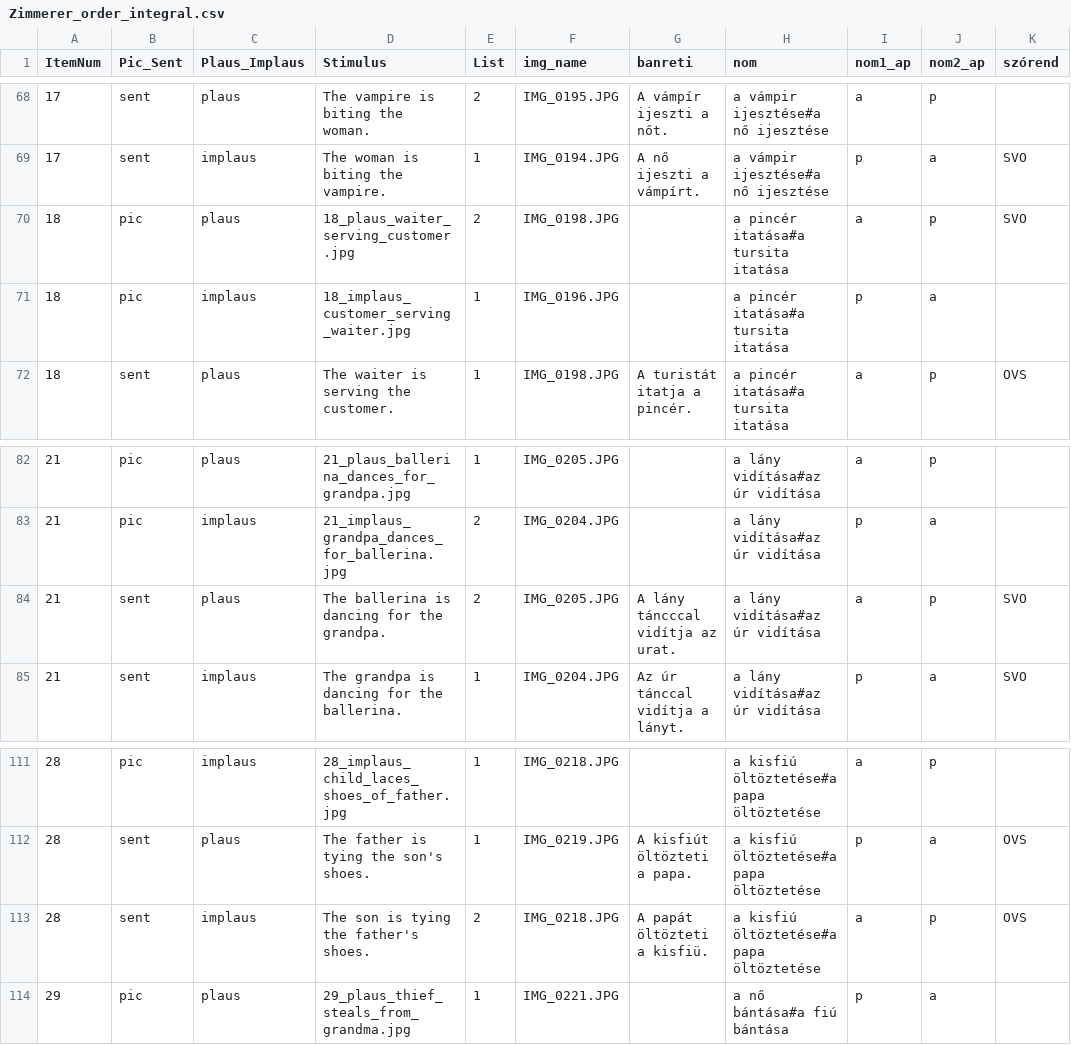
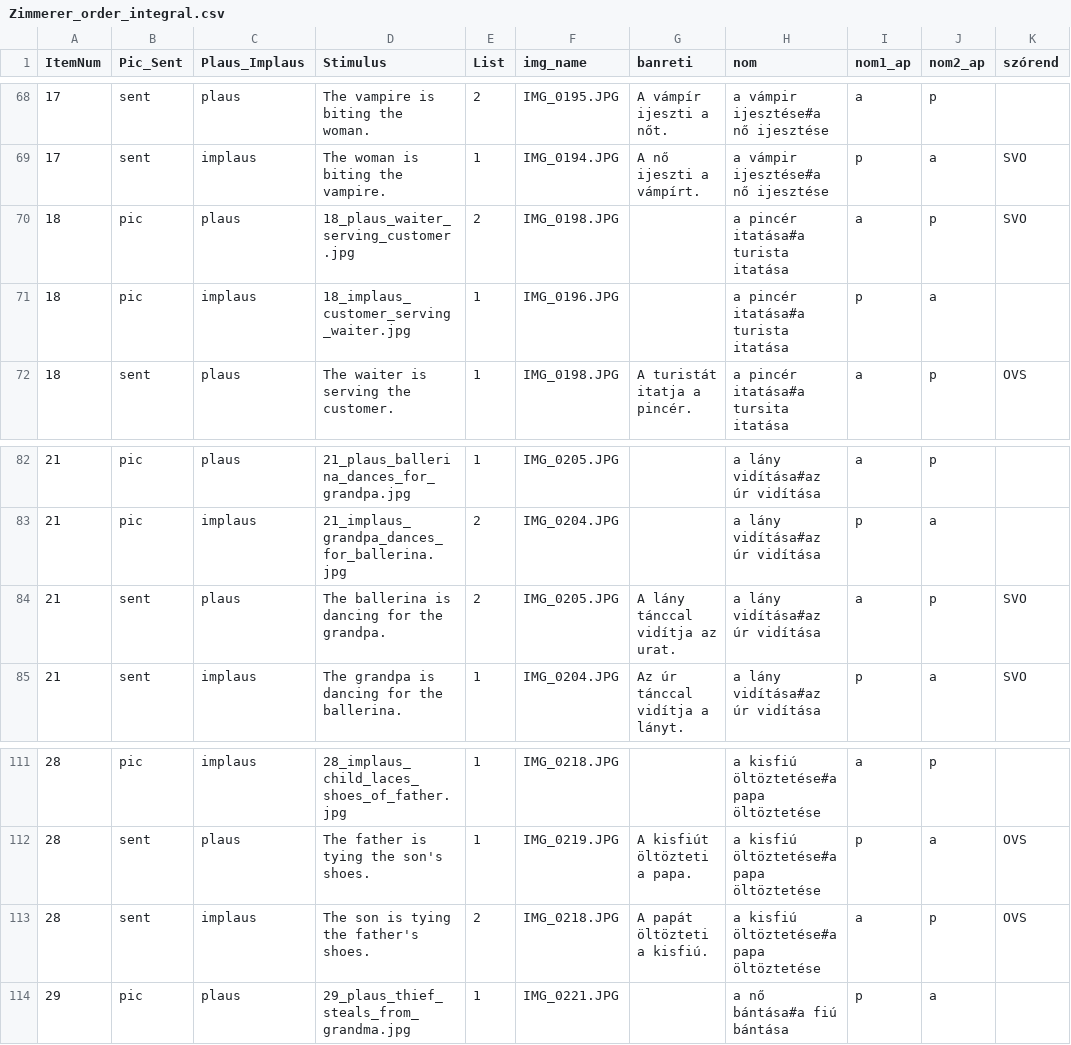
Before and after one commit to levaid/nominalization_plausability_psypy, a CSV file: Zimmerer_order_integral.csv, drawn as a sheet; only a part is shown, gaps mark what is left out.

```diff
--- a/Zimmerer_order_integral.csv
+++ b/Zimmerer_order_integral.csv
@@ -69,4 +69,4 @@ ItemNum,Pic_Sent,Plaus_Implaus,Stimulus,List,img_name,banreti,nom,nom1_ap,nom2_a
 17,sent,implaus,The woman is biting the vampire.,1,IMG_0194.JPG,A nő ijeszti a vámpírt.,a vámpir ijesztése#a nő ijesztése,p,a,SVO
-18,pic,plaus,18_plaus_waiter_serving_customer.jpg,2,IMG_0198.JPG,,a pincér itatása#a tursita itatása,a,p,SVO
-18,pic,implaus,18_implaus_customer_serving_waiter.jpg,1,IMG_0196.JPG,,a pincér itatása#a tursita itatása,p,a,
+18,pic,plaus,18_plaus_waiter_serving_customer.jpg,2,IMG_0198.JPG,,a pincér itatása#a turista itatása,a,p,SVO
+18,pic,implaus,18_implaus_customer_serving_waiter.jpg,1,IMG_0196.JPG,,a pincér itatása#a turista itatása,p,a,
 18,sent,plaus,The waiter is serving the customer.,1,IMG_0198.JPG,A turistát itatja a pincér.,a pincér itatása#a tursita itatása,a,p,OVS
@@ -83,3 +83,3 @@ ItemNum,Pic_Sent,Plaus_Implaus,Stimulus,List,img_name,banreti,nom,nom1_ap,nom2_a
 21,pic,implaus,21_implaus_grandpa_dances_for_ballerina.jpg,2,IMG_0204.JPG,,a lány vidítása#az úr vidítása,p,a,
-21,sent,plaus,The ballerina is dancing for the grandpa.,2,IMG_0205.JPG,A lány táncccal vidítja az urat.,a lány vidítása#az úr vidítása,a,p,SVO
+21,sent,plaus,The ballerina is dancing for the grandpa.,2,IMG_0205.JPG,A lány tánccal vidítja az urat.,a lány vidítása#az úr vidítása,a,p,SVO
 21,sent,implaus,The grandpa is dancing for the ballerina.,1,IMG_0204.JPG,Az úr tánccal vidítja a lányt.,a lány vidítása#az úr vidítása,p,a,SVO
@@ -112,3 +112,3 @@ ItemNum,Pic_Sent,Plaus_Implaus,Stimulus,List,img_name,banreti,nom,nom1_ap,nom2_a
 28,sent,plaus,The father is tying the son's shoes.,1,IMG_0219.JPG,A kisfiút öltözteti a papa.,a kisfiú öltöztetése#a papa öltöztetése,p,a,OVS
-28,sent,implaus,The son is tying the father's shoes.,2,IMG_0218.JPG,A papát öltözteti a kisfiü.,a kisfiú öltöztetése#a papa öltöztetése,a,p,OVS
+28,sent,implaus,The son is tying the father's shoes.,2,IMG_0218.JPG,A papát öltözteti a kisfiú.,a kisfiú öltöztetése#a papa öltöztetése,a,p,OVS
 29,pic,plaus,29_plaus_thief_steals_from_grandma.jpg,1,IMG_0221.JPG,,a nő bántása#a fiú bántása,p,a,
```
Also changed, not shown: 2 other files.
